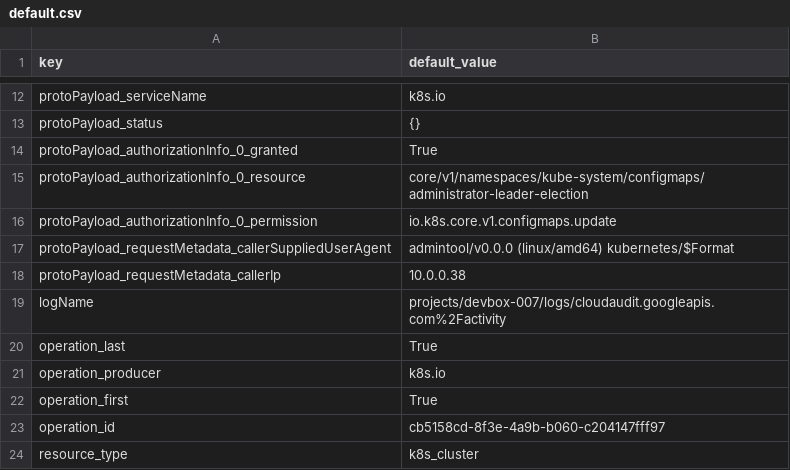
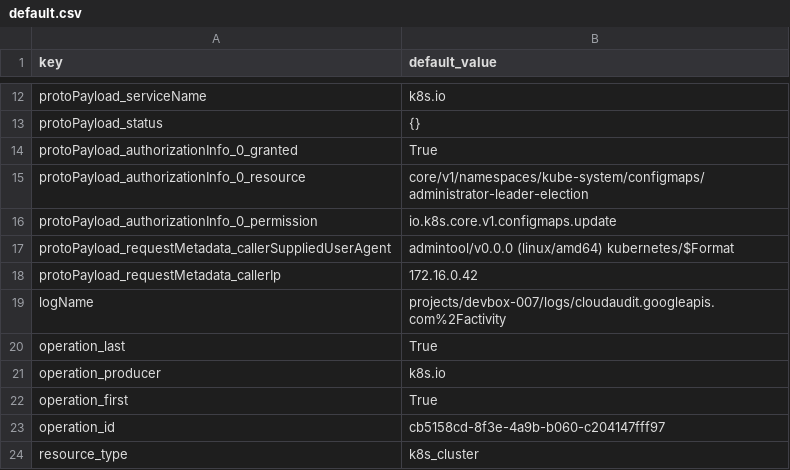
Before and after one commit to DevoInc/pCraft, a CSV file: logwriter/templates/google/gcp/default.csv, drawn as a sheet; only a part is shown, gaps mark what is left out.

```diff
--- a/logwriter/templates/google/gcp/default.csv
+++ b/logwriter/templates/google/gcp/default.csv
@@ -17,3 +17,3 @@ protoPayload_authorizationInfo_0_permission,"io.k8s.core.v1.configmaps.update"
 protoPayload_requestMetadata_callerSuppliedUserAgent,"admintool/v0.0.0 (linux/amd64) kubernetes/$Format"
-protoPayload_requestMetadata_callerIp,"10.0.0.38"
+protoPayload_requestMetadata_callerIp,"172.16.0.42"
 logName,"projects/devbox-007/logs/cloudaudit.googleapis.com%2Factivity"
```
Also changed, not shown: 2 other files.
